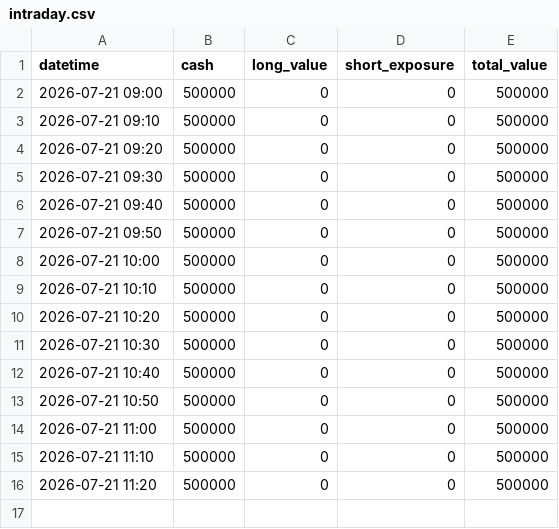
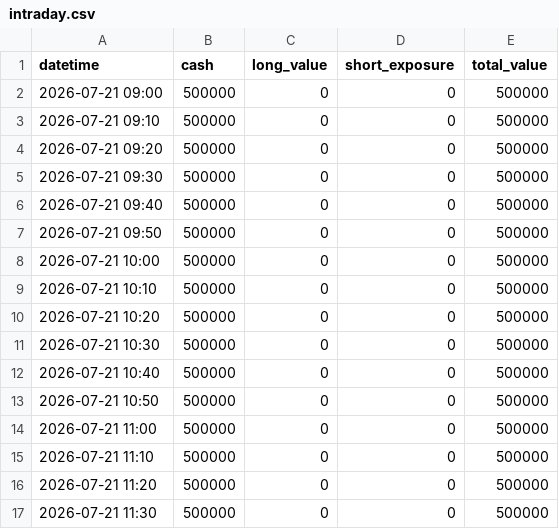
Before and after one commit to dmkn013/kabu, a CSV file: data/runs/run_003/intraday.csv, drawn as a sheet.

```diff
--- a/data/runs/run_003/intraday.csv
+++ b/data/runs/run_003/intraday.csv
@@ -16 +16,2 @@ datetime,cash,long_value,short_exposure,total_value
 2026-07-21 11:20,500000,0,0,500000
+2026-07-21 11:30,500000,0,0,500000
```
Also changed, not shown: data/runs/run_001/intraday.csv, data/runs/run_002/intraday.csv, 2 other files.
